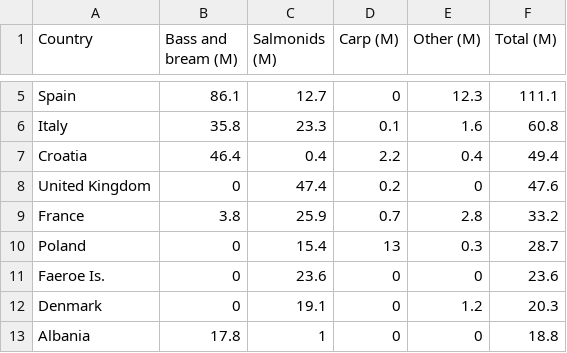
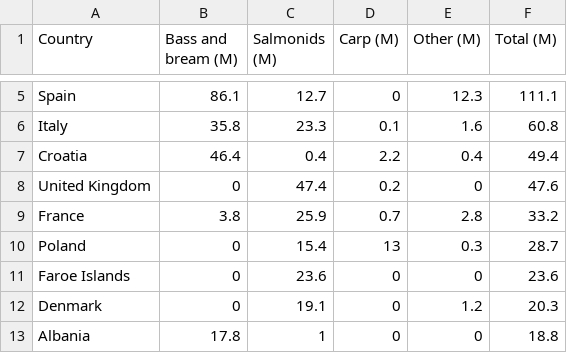
Before and after one commit to renspringlea/finsight, a CSV file: _data/prodtable.csv, drawn as a sheet; only a part is shown, gaps mark what is left out.

```diff
--- a/_data/prodtable.csv
+++ b/_data/prodtable.csv
@@ -10,3 +10,3 @@
 "Poland",0,15.4,13,0.3,28.7
-"Faeroe Is.",0,23.6,0,0,23.6
+"Faroe Islands",0,23.6,0,0,23.6
 "Denmark",0,19.1,0,1.2,20.3
```
Also changed, not shown: 1 other file.
